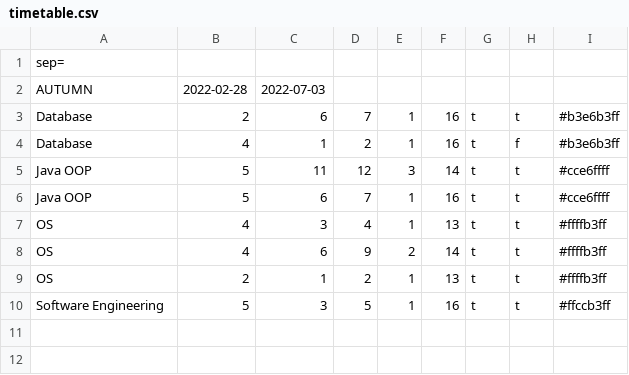
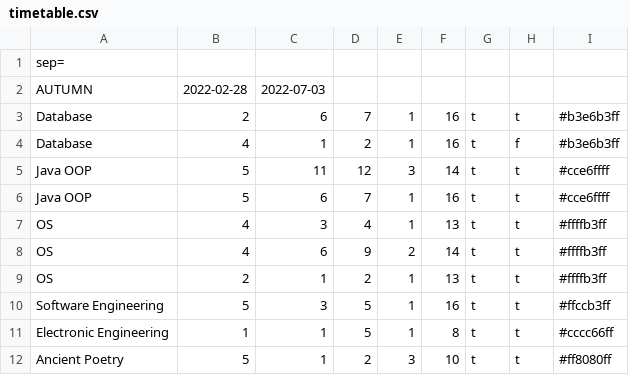
Before and after one commit to Coralnws/Y3-Project, a CSV file: out/production/Fx/data/timetable.csv, drawn as a sheet.

Commit message:
timetable debug

```diff
--- a/out/production/Fx/data/timetable.csv
+++ b/out/production/Fx/data/timetable.csv
@@ -10 +10,3 @@ OS;2;1;2;1;13;t;t;#ffffb3ff
 Software Engineering;5;3;5;1;16;t;t;#ffccb3ff
+Electronic Engineering;1;1;5;1;8;t;t;#cccc66ff
+Ancient Poetry;5;1;2;3;10;t;t;#ff8080ff
```
Also changed, not shown: src/data/timetable.csv, 8 other files.
